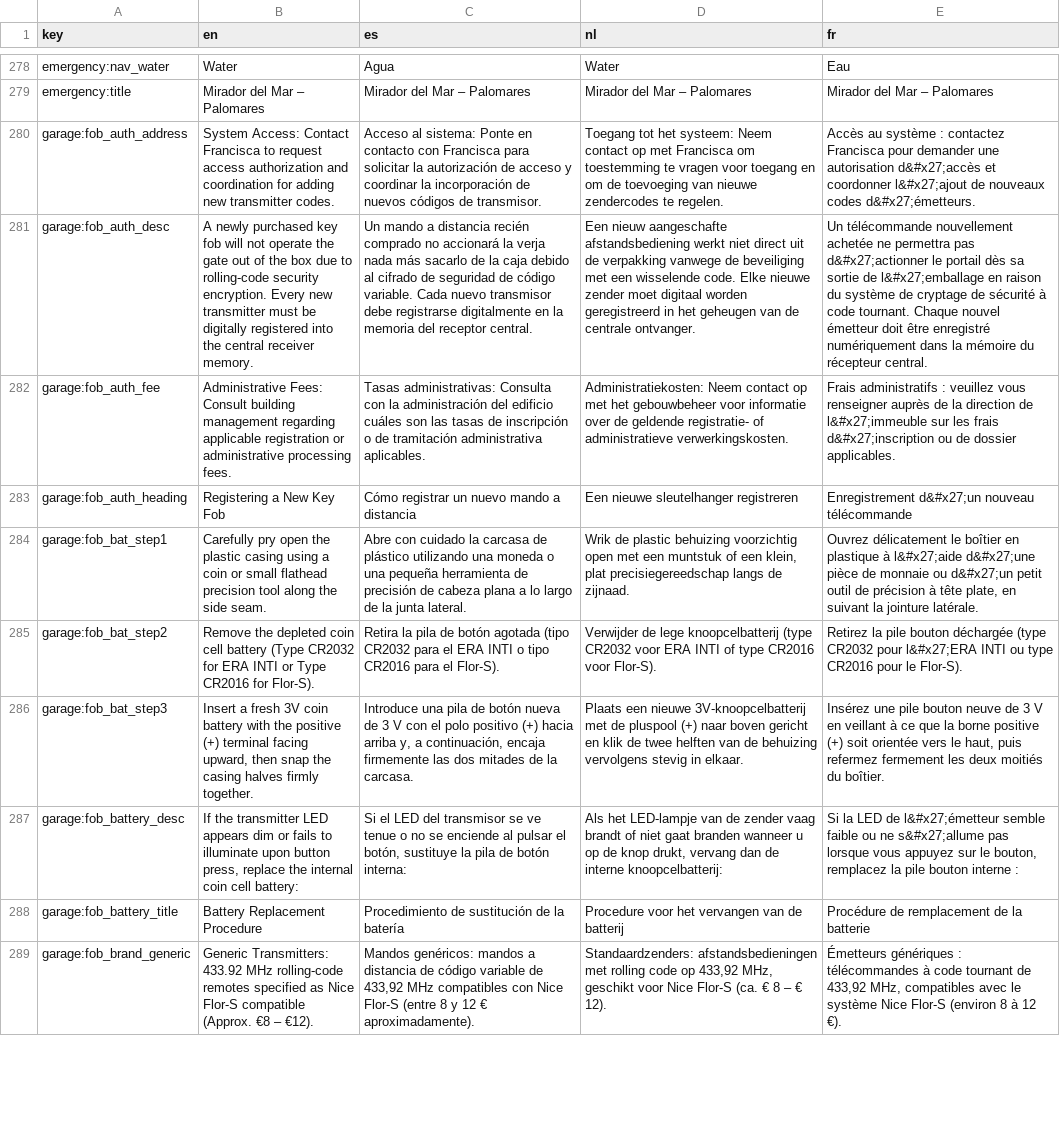
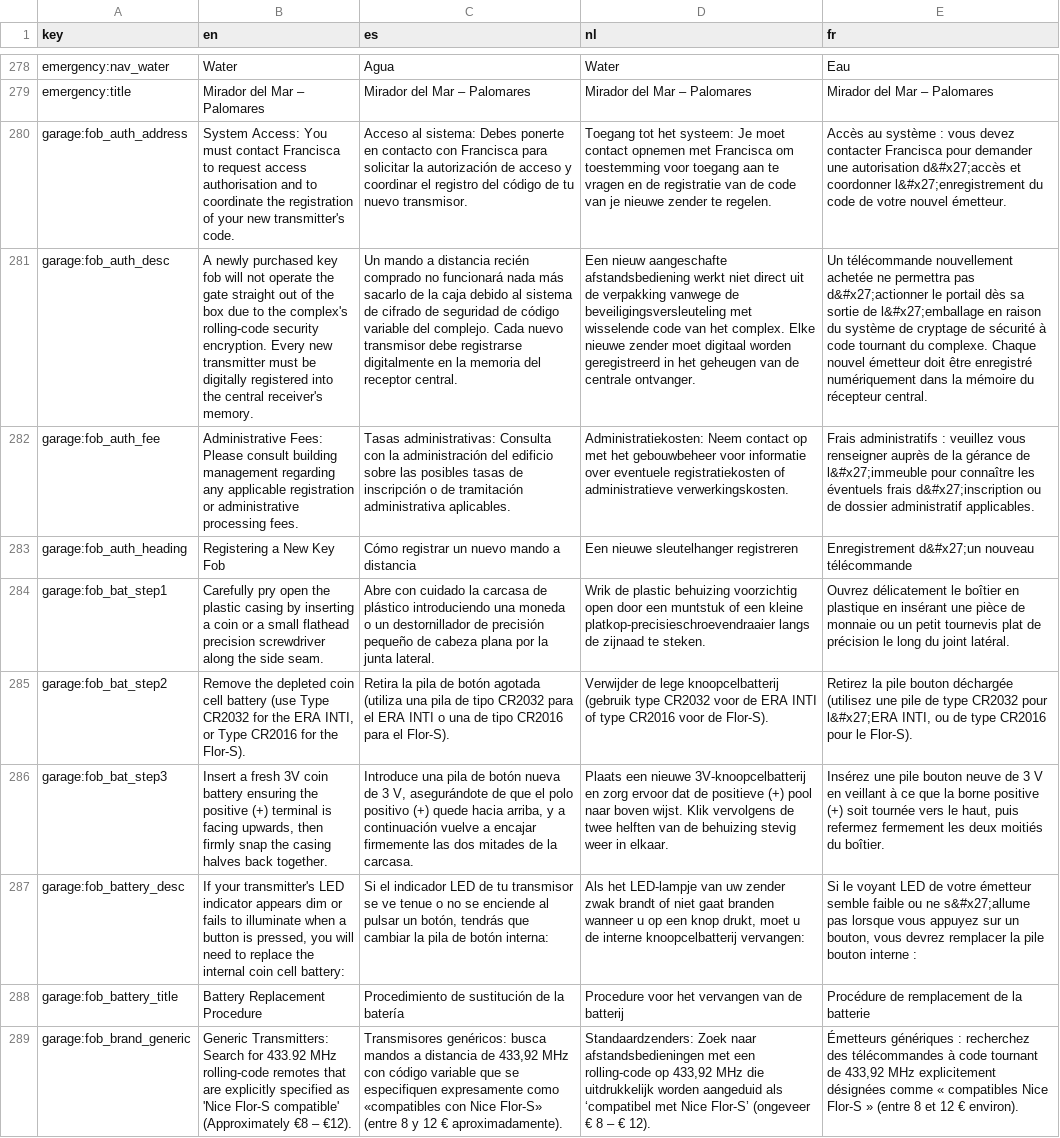
Before and after one commit to rassaerr/miradormar, a CSV file: translations_for_sheets.csv, drawn as a sheet; only a part is shown, gaps mark what is left out; the diff covers the shown part only; the diff names each change by its address in the sheet, - before the commit and + after, or states it on an @@ line.

```diff
--- a/translations_for_sheets.csv
+++ b/translations_for_sheets.csv
-B280 (en): System Access: Contact Francisca to request access authorization and coordination for adding new transmitter codes.
+B280 (en): System Access: You must contact Francisca to request access authorisation and to coordinate the registration of your new transmitter's code.
-C280 (es): …al sistema: Ponte en contacto con Francisca para solicitar la autorización de acceso y coordinar la incorporación de nuevos códigos de transmisor.
+C280 (es): …al sistema: Debes ponerte en contacto con Francisca para solicitar la autorización de acceso y coordinar el registro del código de tu nuevo transmisor.
-D280 (nl): …het systeem: Neem contact op met Francisca om toestemming te vragen voor toegang en om de toevoeging van nieuwe zendercodes te regelen.
+D280 (nl): …het systeem: Je moet contact opnemen met Francisca om toestemming voor toegang aan te vragen en de registratie van de code van je nieuwe zender te regelen.
-E280 (fr): …système : contactez Francisca pour demander une autorisation d&#x27;accès et coordonner l&#x27;ajout de nouveaux codes d&#x27;émetteurs.
+E280 (fr): …système : vous devez contacter Francisca pour demander une autorisation d&#x27;accès et coordonner l&#x27;enregistrement du code de votre nouvel émetteur.
-B281 (en): …the gate out of the box due to rolling-code security encryption. Every new transmitter must be digitally registered into the central receiver memory.
+B281 (en): …the gate straight out of the box due to the complex's rolling-code security encryption. Every new transmitter must be digitally registered into the central receiver's memory.
-C281 (es): …comprado no accionará la verja nada más sacarlo de la caja debido al cifrado de seguridad de código variable. Cada nuevo…
+C281 (es): …comprado no funcionará nada más sacarlo de la caja debido al sistema de cifrado de seguridad de código variable del complejo. Cada nuevo…
-D281 (nl): …vanwege de beveiliging met een wisselende code. Elke nieuwe…
+D281 (nl): …vanwege de beveiligingsversleuteling met wisselende code van het complex. Elke nieuwe…
-E281 (fr): …à code tournant. Chaque nouvel…
+E281 (fr): …à code tournant du complexe. Chaque nouvel…
-B282 (en): Administrative Fees: Consult building management regarding applicable registration…
+B282 (en): Administrative Fees: Please consult building management regarding any applicable registration…
-C282 (es): …del edificio cuáles son las tasas de…
+C282 (es): …del edificio sobre las posibles tasas de…
-D282 (nl): …informatie over de geldende registratie- of administratieve…
+D282 (nl): …informatie over eventuele registratiekosten of administratieve…
-E282 (fr): …de la direction de l&#x27;immeuble sur les frais d&#x27;inscription ou de dossier applicables.
+E282 (fr): …de la gérance de l&#x27;immeuble pour connaître les éventuels frais d&#x27;inscription ou de dossier administratif applicables.
-B284 (en): …plastic casing using a coin or small flathead precision tool along the…
+B284 (en): …plastic casing by inserting a coin or a small flathead precision screwdriver along the…
-C284 (es): …de plástico utilizando una moneda o una pequeña herramienta de precisión de cabeza plana a lo largo de la junta…
+C284 (es): …de plástico introduciendo una moneda o un destornillador de precisión pequeño de cabeza plana por la junta…
-D284 (nl): …voorzichtig open met een muntstuk of een klein, plat precisiegereedschap langs de zijnaad.
+D284 (nl): …voorzichtig open door een muntstuk of een kleine platkop-precisieschroevendraaier langs de zijnaad te steken.
-E284 (fr): …en plastique à l&#x27;aide d&#x27;une pièce de monnaie ou d&#x27;un petit outil de précision à tête plate, en suivant la jointure latérale.
+E284 (fr): …en plastique en insérant une pièce de monnaie ou un petit tournevis plat de précision le long du joint latéral.
-B285 (en): …cell battery (Type CR2032 for ERA INTI or Type CR2016 for Flor-S).
+B285 (en): …cell battery (use Type CR2032 for the ERA INTI, or Type CR2016 for the Flor-S).
-C285 (es): …botón agotada (tipo CR2032 para el ERA INTI o tipo CR2016…
+C285 (es): …botón agotada (utiliza una pila de tipo CR2032 para el ERA INTI o una de tipo CR2016…
-D285 (nl): …lege knoopcelbatterij (type CR2032 voor ERA INTI of type CR2016 voor Flor-S).
+D285 (nl): …lege knoopcelbatterij (gebruik type CR2032 voor de ERA INTI of type CR2016 voor de Flor-S).
-E285 (fr): …bouton déchargée (type CR2032 pour l&#x27;ERA INTI ou type CR2016…
+E285 (fr): …bouton déchargée (utilisez une pile de type CR2032 pour l&#x27;ERA INTI, ou de type CR2016…
-B286 (en): …coin battery with the positive (+) terminal facing upward, then snap the casing halves firmly together.
+B286 (en): …coin battery ensuring the positive (+) terminal is facing upwards, then firmly snap the casing halves back together.
-C286 (es): …de 3 V con el polo positivo (+) hacia arriba y, a continuación, encaja firmemente las…
+C286 (es): …de 3 V, asegurándote de que el polo positivo (+) quede hacia arriba, y a continuación vuelve a encajar firmemente las…
-D286 (nl): …nieuwe 3V-knoopcelbatterij met de pluspool (+) naar boven gericht en klik de twee helften van de behuizing vervolgens stevig in elkaar.
+D286 (nl): …nieuwe 3V-knoopcelbatterij en zorg ervoor dat de positieve (+) pool naar boven wijst. Klik vervolgens de twee helften van de behuizing stevig weer in elkaar.
-E286 (fr): …(+) soit orientée vers le…
+E286 (fr): …(+) soit tournée vers le…
-B287 (en): If the transmitter LED appears dim or fails to illuminate upon button press, replace the…
+B287 (en): If your transmitter's LED indicator appears dim or fails to illuminate when a button is pressed, you will need to replace the…
-C287 (es): Si el LED del transmisor se ve tenue o no se enciende al pulsar el botón, sustituye la pila…
+C287 (es): Si el indicador LED de tu transmisor se ve tenue o no se enciende al pulsar un botón, tendrás que cambiar la pila…
-D287 (nl): …LED-lampje van de zender vaag brandt of niet gaat branden wanneer u op de knop drukt, vervang dan de interne knoopcelbatterij:
+D287 (nl): …LED-lampje van uw zender zwak brandt of niet gaat branden wanneer u op een knop drukt, moet u de interne knoopcelbatterij vervangen:
-E287 (fr): Si la LED de l&#x27;émetteur semble faible ou ne s&#x27;allume pas lorsque vous appuyez sur le bouton, remplacez la pile…
+E287 (fr): Si le voyant LED de votre émetteur semble faible ou ne s&#x27;allume pas lorsque vous appuyez sur un bouton, vous devrez remplacer la pile…
-B289 (en): Generic Transmitters: 433.92 MHz rolling-code remotes specified as Nice Flor-S compatible (Approx. €8 –…
+B289 (en): Generic Transmitters: Search for 433.92 MHz rolling-code remotes that are explicitly specified as 'Nice Flor-S compatible' (Approximately €8 –…
-C289 (es): Mandos genéricos: mandos a distancia de código variable de 433,92 MHz compatibles con Nice Flor-S (entre 8…
+C289 (es): Transmisores genéricos: busca mandos a distancia de 433,92 MHz con código variable que se especifiquen expresamente como «compatibles con Nice Flor-S» (entre 8…
-D289 (nl): Standaardzenders: afstandsbedieningen met rolling code op 433,92 MHz, geschikt voor Nice Flor-S (ca. € 8…
+D289 (nl): Standaardzenders: Zoek naar afstandsbedieningen met een rolling-code op 433,92 MHz die uitdrukkelijk worden aangeduid als ‘compatibel met Nice Flor-S’ (ongeveer € 8…
-E289 (fr): …génériques : télécommandes à code tournant de 433,92 MHz, compatibles avec le système Nice Flor-S (environ 8 à 12 €).
+E289 (fr): …génériques : recherchez des télécommandes à code tournant de 433,92 MHz explicitement désignées comme « compatibles Nice Flor-S » (entre 8 et 12 € environ).
```
Also changed, not shown: 100 edited cells elsewhere in this file, 5 other files.
